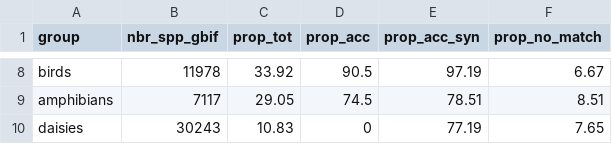
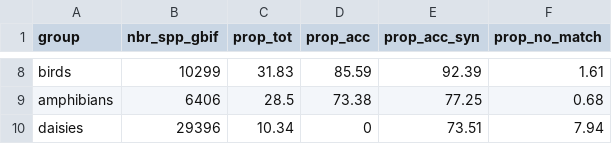
Before and after one commit to AquaAuma/review_gist, a CSV file: results/match_gbif_results_OCT2022.csv, drawn as a sheet; only a part is shown, gaps mark what is left out; the diff covers the shown part only.

```diff
--- a/results/match_gbif_results_OCT2022.csv
+++ b/results/match_gbif_results_OCT2022.csv
@@ -8,3 +8,3 @@
-"birds","11978","33.92","90.5","97.19","6.67"
-"amphibians","7117","29.05","74.5","78.51","8.51"
-"daisies","30243","10.83","0","77.19","7.65"
+"birds","10299","31.83","85.59","92.39","1.61"
+"amphibians","6406","28.5","73.38","77.25","0.68"
+"daisies","29396","10.34","0","73.51","7.94"
```
Also changed, not shown: 30 edited cells elsewhere in this file, 1 other file.
